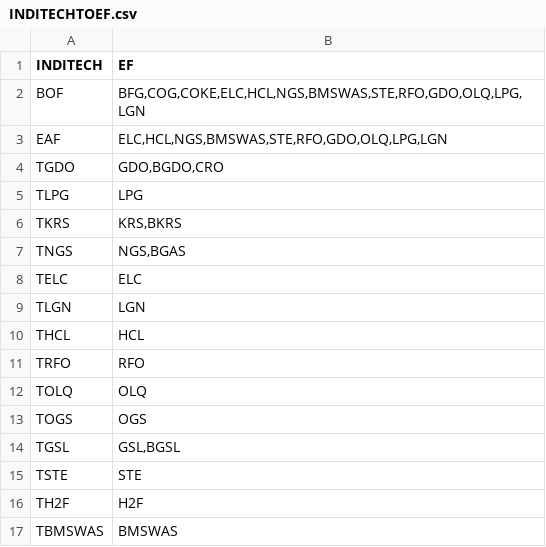
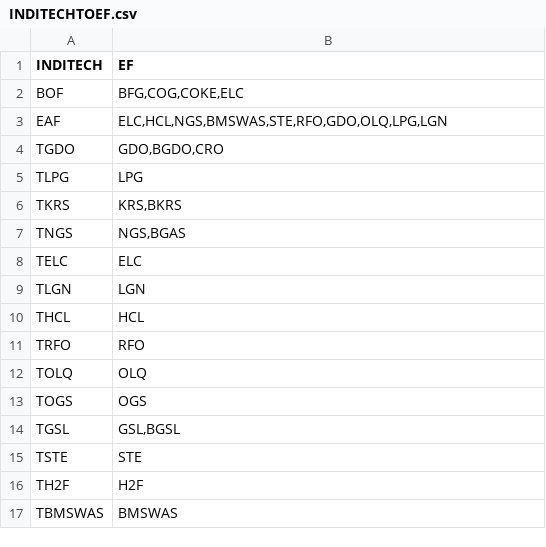
Before and after one commit to e3modelling/mrprom, a CSV file: inst/extdata/blabla_export/INDITECHTOEF.csv, drawn as a sheet.

```diff
--- a/inst/extdata/blabla_export/INDITECHTOEF.csv
+++ b/inst/extdata/blabla_export/INDITECHTOEF.csv
@@ -1,3 +1,3 @@
 INDITECH,EF
-BOF,"BFG,COG,COKE,ELC,HCL,NGS,BMSWAS,STE,RFO,GDO,OLQ,LPG,LGN"
+BOF,"BFG,COG,COKE,ELC"
 EAF,"ELC,HCL,NGS,BMSWAS,STE,RFO,GDO,OLQ,LPG,LGN"
```
Also changed, not shown: 2 other files.
